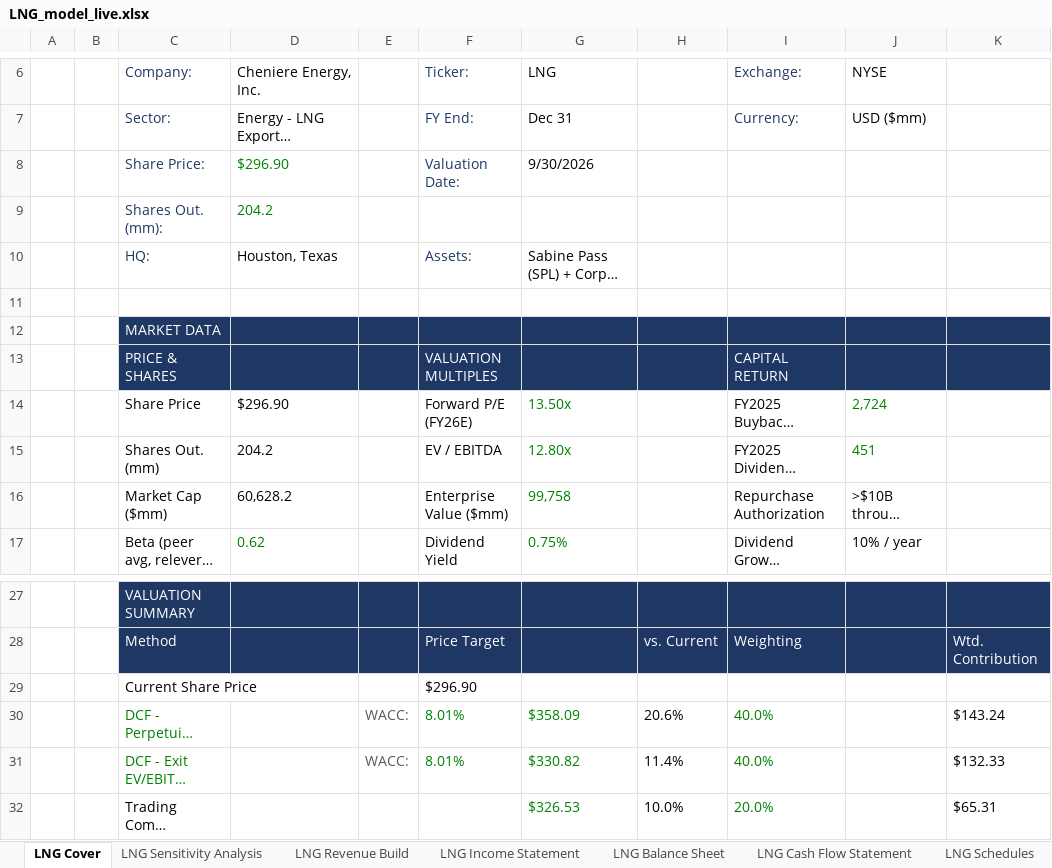
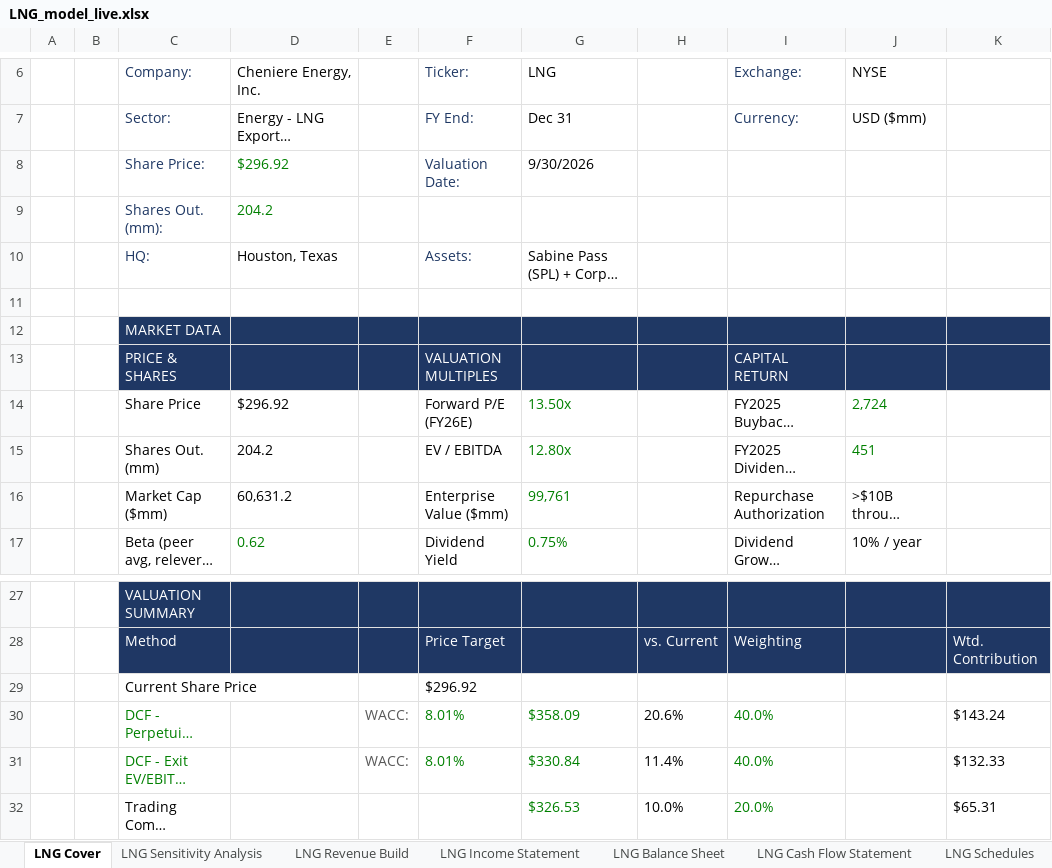
Before and after one commit to Jash-financebro/equity-coverage, an Excel workbook: site/downloads/LNG_model_live.xlsx, sheet LNG Cover, drawn as a sheet; only a part is shown, gaps mark what is left out; long unchanged cells end in …; values as stored, in another font and other column widths than the file's, no borders; the diff names each change by its address in the sheet, - before the commit and + after, or states it on an @@ line.

```diff
--- a/site/downloads/LNG_model_live.xlsx (sheet LNG Cover)
+++ b/site/downloads/LNG_model_live.xlsx (sheet LNG Cover)
-D8 (Cheniere Energy, Inc.): $296.90
+D8 (Cheniere Energy, Inc.): $296.92
-D14 (Cheniere Energy, Inc.): $296.90
+D14 (Cheniere Energy, Inc.): $296.92
-D16 (Cheniere Energy, Inc.): 60,628.2
+D16 (Cheniere Energy, Inc.): 60,631.2
-G16 (LNG): 99,758
+G16 (LNG): 99,761
-F29 (Ticker:): $296.90
+F29 (Ticker:): $296.92
-G31 (LNG): $330.82
+G31 (LNG): $330.84
```
Also changed, not shown: sheet LNG DCF, sheet LNG Comps & Target Price, sheet LNG Schedules, sheet LNG WACC, sheet Live_Data, sheet LNG Cash Flow Statement, 2 more sheets, 5 other files.
